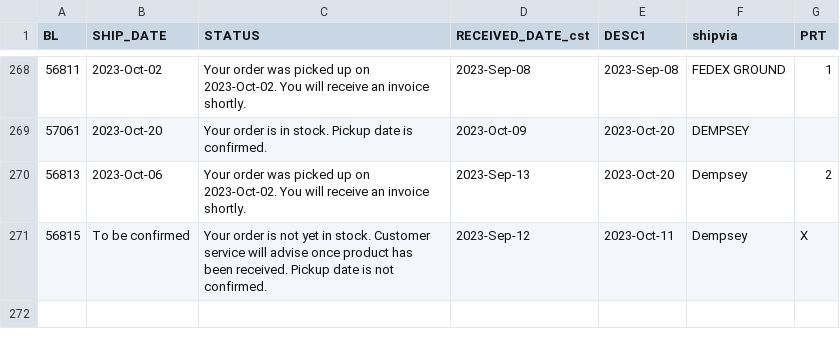
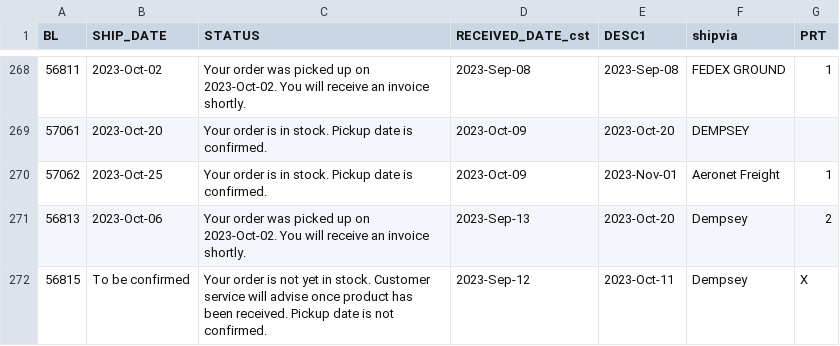
Before and after one commit to dempseysystems/dempseysystems.github.io, a CSV file: shipments - Dempsey US.csv, drawn as a sheet; only a part is shown, gaps mark what is left out.

```diff
--- a/shipments - Dempsey US.csv
+++ b/shipments - Dempsey US.csv
@@ -269,2 +269,3 @@ BL,SHIP_DATE,STATUS,RECEIVED_DATE_cst,DESC1,shipvia,PRT
 57061,2023-Oct-20,Your order is in stock. Pickup date is confirmed.,2023-Oct-09,2023-Oct-20,DEMPSEY,
+57062,2023-Oct-25,Your order is in stock. Pickup date is confirmed.,2023-Oct-09,2023-Nov-01,Aeronet Freight,1
 56813,2023-Oct-06,Your order was picked up on 2023-Oct-02. You will receive an invoice shortly.,2023-Sep-13,2023-Oct-20,Dempsey,2
```
Also changed, not shown: ordhfile - Dempsey Canada.csv, ordhfile-french - Dempsey US.csv, 2 other files.
